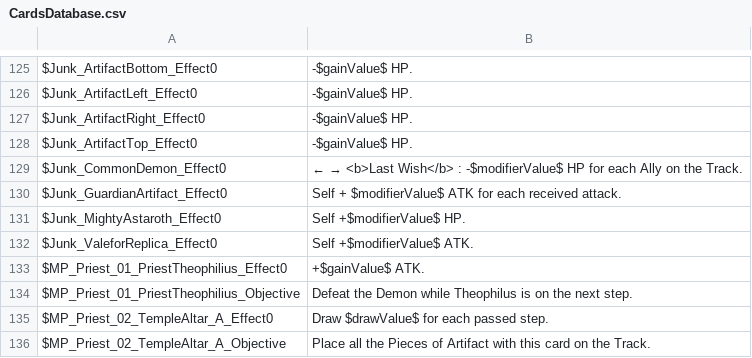
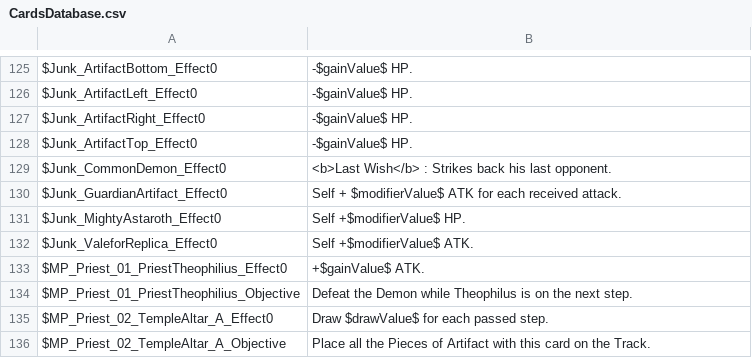
Before and after one commit to thomasdepraz/TaleTellerRepo, a CSV file: TaleTeller Prototypes/Assets/Localization/Files/CardsDatabase.csv, drawn as a sheet; only a part is shown, gaps mark what is left out.

```diff
--- a/TaleTeller Prototypes/Assets/Localization/Files/CardsDatabase.csv
+++ b/TaleTeller Prototypes/Assets/Localization/Files/CardsDatabase.csv
@@ -128,3 +128,3 @@ $Junk_ArtifactRight_Effect0	-$gainValue$ HP.
 $Junk_ArtifactTop_Effect0	-$gainValue$ HP.
-$Junk_CommonDemon_Effect0	← → <b>Last Wish</b> : -$modifierValue$ HP for each Ally on the Track.
+$Junk_CommonDemon_Effect0	<b>Last Wish</b> : Strikes back his last opponent.
 $Junk_GuardianArtifact_Effect0	Self + $modifierValue$ ATK for each received attack.
```
Also changed, not shown: 8 other files.
